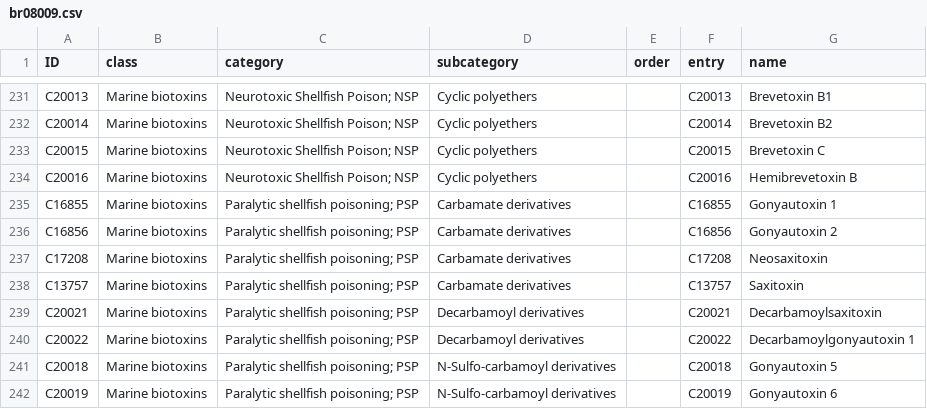
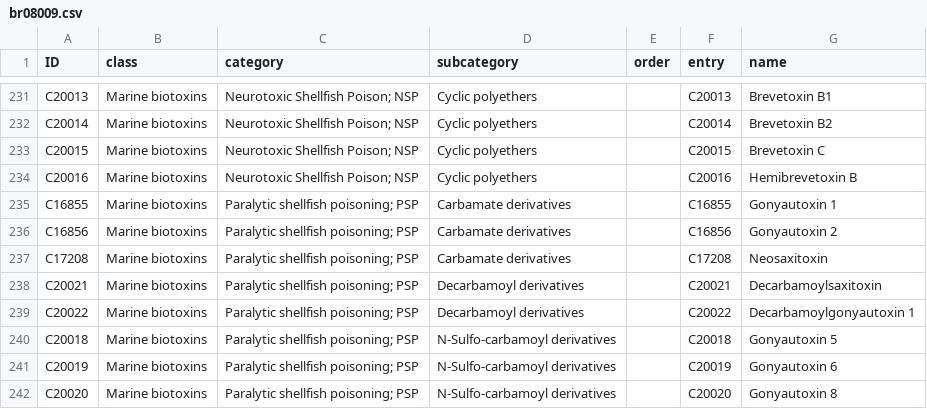
Before and after one commit to xieguigang/mzkit, a CSV file: Rscript/R/compound_brites/br08009.csv, drawn as a sheet; only a part is shown, gaps mark what is left out; the shorter side is filled out with more unchanged rows.

Commit message:
append kegg brite information

```diff
--- a/Rscript/R/compound_brites/br08009.csv
+++ b/Rscript/R/compound_brites/br08009.csv
@@ -237,3 +237,2 @@ C16856,Marine biotoxins,Paralytic shellfish poisoning; PSP,Carbamate derivatives
 C17208,Marine biotoxins,Paralytic shellfish poisoning; PSP,Carbamate derivatives,,C17208,Neosaxitoxin
-C13757,Marine biotoxins,Paralytic shellfish poisoning; PSP,Carbamate derivatives,,C13757,Saxitoxin
 C20021,Marine biotoxins,Paralytic shellfish poisoning; PSP,Decarbamoyl derivatives,,C20021,Decarbamoylsaxitoxin
```
Also changed, not shown: Rscript/R/compound_brites/br08005.csv, Rscript/R/compound_brites/br08006.csv, 5 other files.
